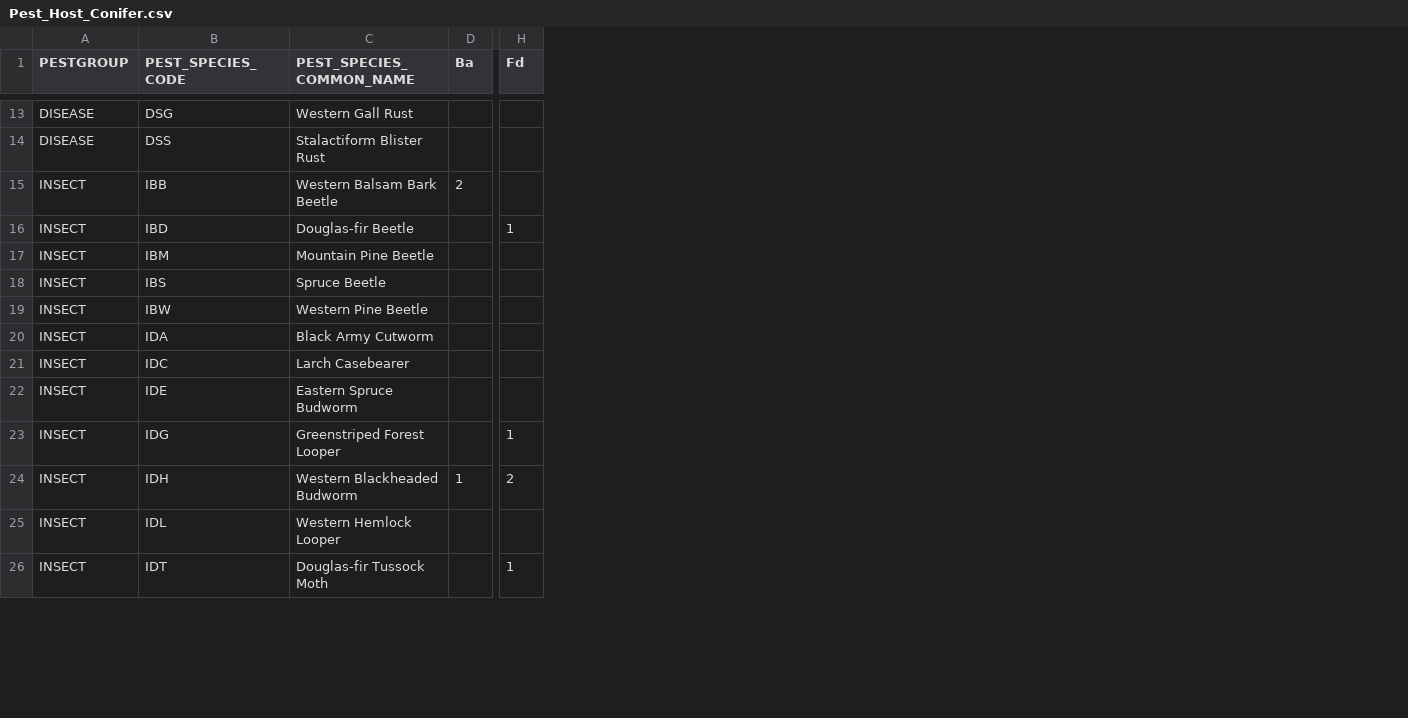
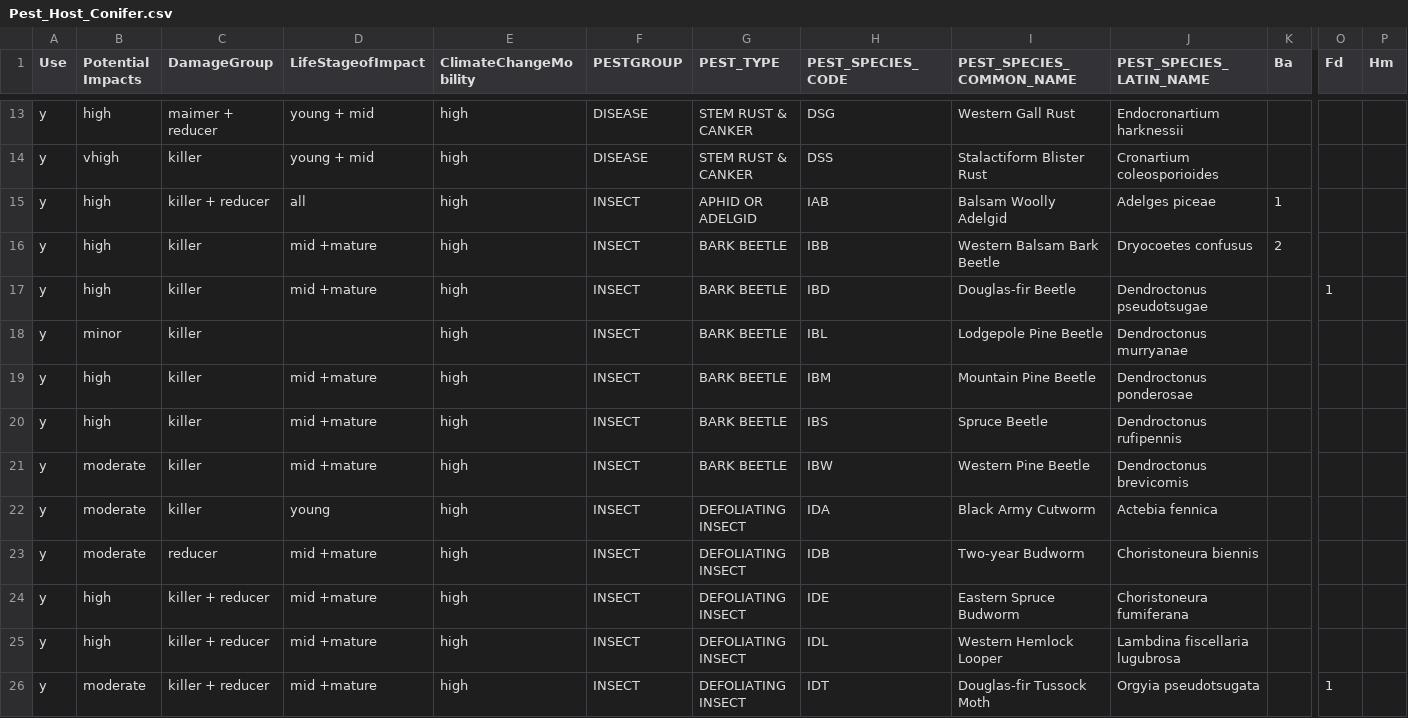
Before and after one commit to MoF-Skeena-Research/ByBecApp, a CSV file: inputs/Pest_Host_Conifer.csv, drawn as a sheet; only a part is shown, gaps mark what is left out; removed rows and columns are numbered as before the commit, all else as after; rows hold the shown columns only; the diff covers the shown part only; the diff names each change by its address in the sheet, - before the commit and + after, or states it on an @@ line.

Commit message:
Updated pest tables

```diff
--- a/inputs/Pest_Host_Conifer.csv
+++ b/inputs/Pest_Host_Conifer.csv
+column A (Use), rows 13-14: y | y; rows 16-17: y | y; rows 19-22: all y; rows 24-26: all y
+column B (Potential Impacts), rows 13-14: high | vhigh; rows 16-17: high | high; rows 19-22: high | high | moderate | moderate; rows 24-26: high | high | moderate
+column C (DamageGroup), rows 13-14: maimer + reducer | killer; rows 16-17: killer | killer; rows 19-22: all killer; rows 24-26: all killer + reducer
+column D (LifeStageofImpact), rows 13-14: young + mid | young + mid; rows 16-17: mid +mature | mid +mature; rows 19-22: mid +mature | mid +mature | mid +mature | young; rows 24-26: all mid +mature
+column E (ClimateChangeMobility), rows 13-14: high | high; rows 16-17: high | high; rows 19-22: all high; rows 24-26: all high
+column G (PEST_TYPE), rows 13-14: STEM RUST & CANKER | STEM RUST & CANKER; rows 16-17: BARK BEETLE | BARK BEETLE; rows 19-22: BARK BEETLE | BARK BEETLE | BARK BEETLE | DEFOLIATING INSECT; rows 24-26: all DEFOLIATING INSECT
+column J (PEST_SPECIES_LATIN_NAME), rows 13-14: Endocronartium harknessii | Cronartium coleosporioides; rows 16-17: Dryocoetes confusus | Dendroctonus pseudotsugae; rows 19-22: Dendroctonus ponderosae | Dendroctonus rufipennis | Dendroctonus brevicomis | Actebia fennica; rows 24-26: Choristoneura fumiferana | Lambdina fiscellaria lugubrosa | Orgyia pseudotsugata
+column P (Hm), empty
+row 15: y | high | killer + reducer | all | high | INSECT | APHID OR ADELGID | IAB | Balsam Woolly Adelgid | Adelges piceae | 1
+row 18: y | minor | killer |  | high | INSECT | BARK BEETLE | IBL | Lodgepole Pine Beetle | Dendroctonus murryanae
-row 21: INSECT | IDC | Larch Casebearer
+row 23: y | moderate | reducer | mid +mature | high | INSECT | DEFOLIATING INSECT | IDB | Two-year Budworm | Choristoneura biennis
-row 23: INSECT | IDG | Greenstriped Forest Looper |  | 1
-row 24: INSECT | IDH | Western Blackheaded Budworm | 1 | 2
```
Also changed, not shown: 3 added rows, 9 removed rows and 1 edited cell elsewhere in this file, inputs/Pest_Host_Decid.csv, inputs/Pest_Types.csv, 3 other files.
